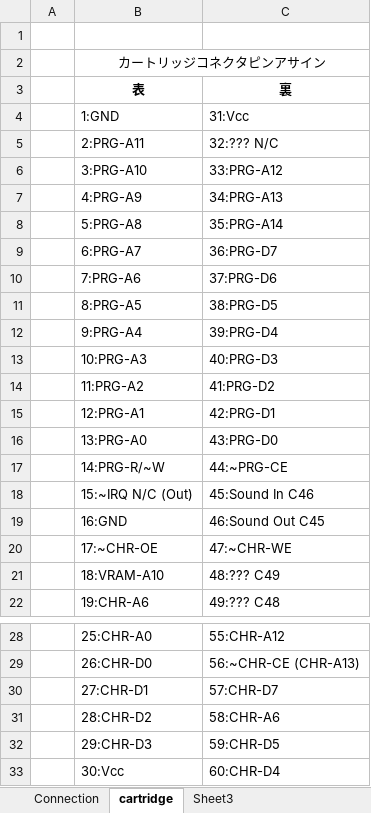
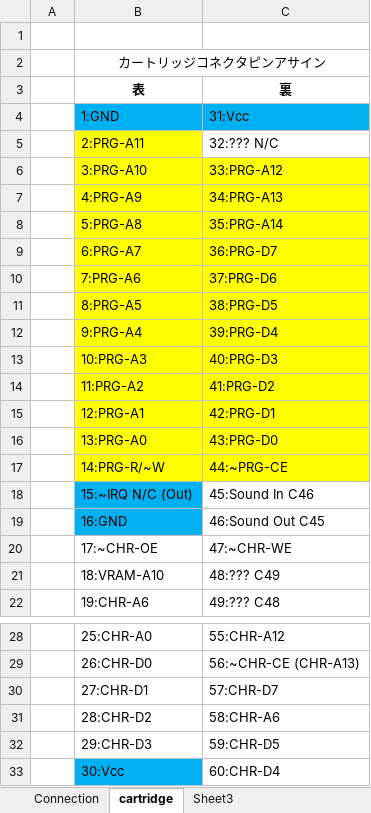
Before and after one commit to astoria-d/super-duper-nes, an Excel workbook: doc/super-duper-nes-hardware-design.xlsx, sheet cartridge, drawn as a sheet; only a part is shown, gaps mark what is left out; values as stored, in another font and other column widths than the file's, no borders; the diff names each change by its address in the sheet, - before the commit and + after, or states it on an @@ line.

```diff
--- a/doc/super-duper-nes-hardware-design.xlsx (sheet cartridge)
+++ b/doc/super-duper-nes-hardware-design.xlsx (sheet cartridge)
-B4:C4 fill: none
+B4:C4 fill: #00B0F0
-B5 fill: none
+B5 fill: #FFFF00
-B6:C17 fill: none
+B6:C17 fill: #FFFF00
-B18:B19 fill: none
+B18:B19 fill: #00B0F0
-B33 fill: none
+B33 fill: #00B0F0
```
Also changed, not shown: charts or pictures, doc/33-voltage-protection-check.xlsx, doc/nes-fpga-inter-connect.xlsx.
